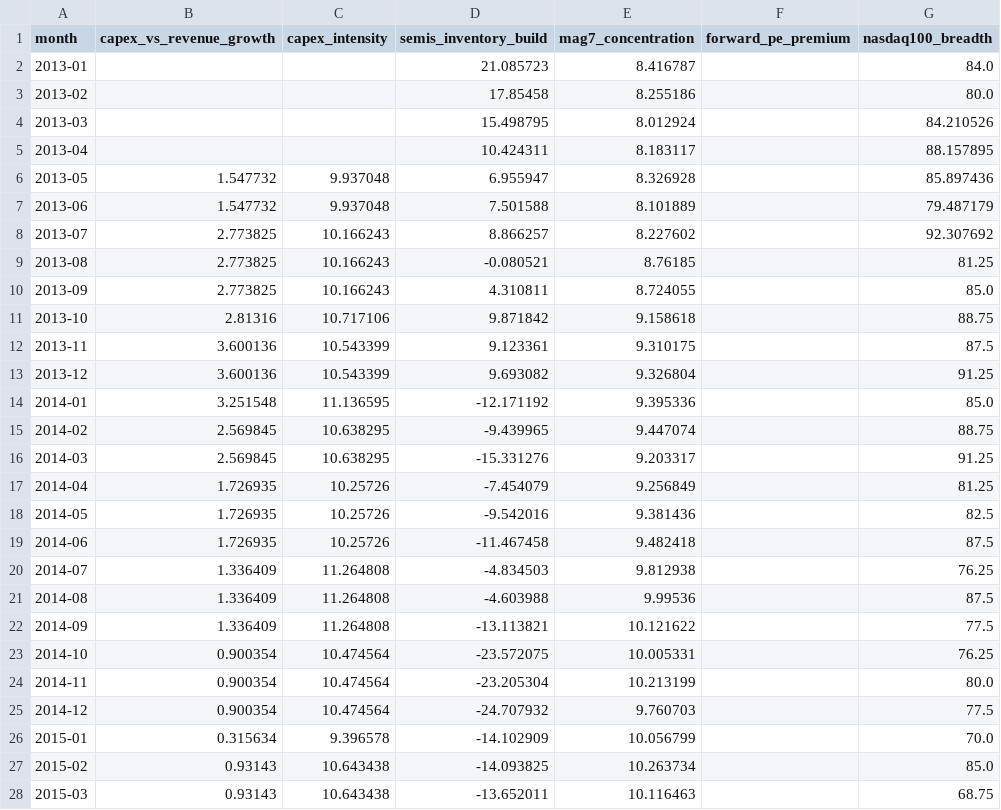
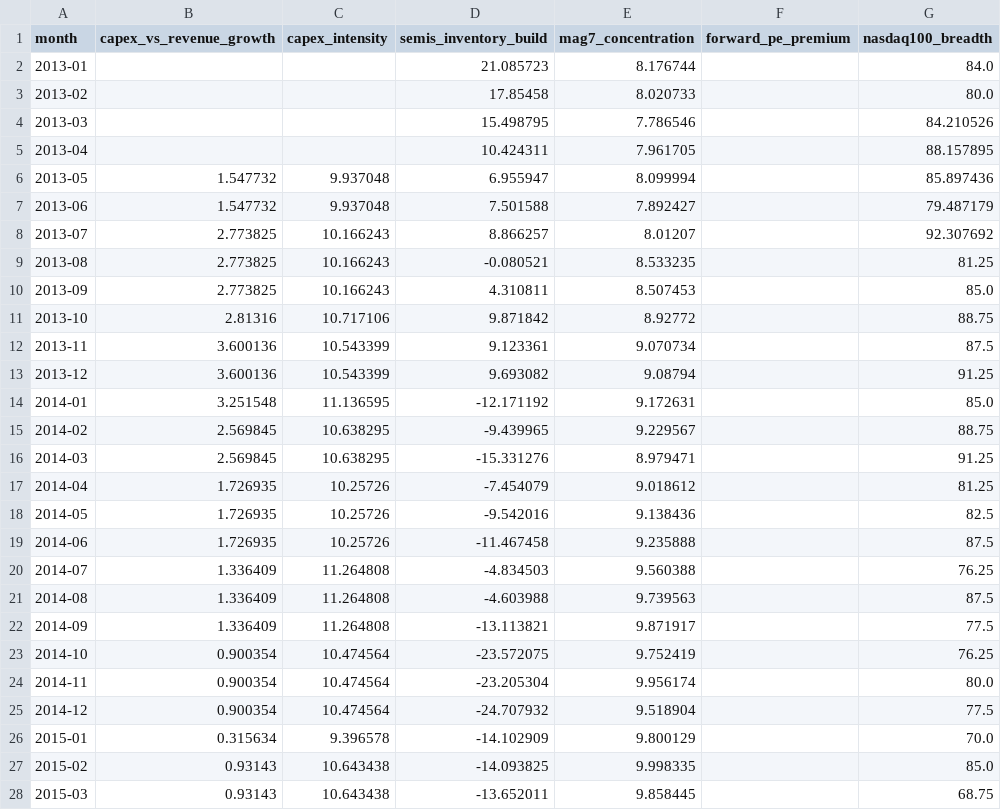
Before and after one commit to dlockar1mtg/MacroIntelligencePlatform, a CSV file: state/abi_history.csv, drawn as a sheet; only a part is shown; the diff covers the shown part only; the diff names each change by its address in the sheet, - before the commit and + after, or states it on an @@ line.

```diff
--- a/state/abi_history.csv
+++ b/state/abi_history.csv
-E2 (mag7_concentration): 8.416787
+E2 (mag7_concentration): 8.176744
-E3 (mag7_concentration): 8.255186
+E3 (mag7_concentration): 8.020733
-E4 (mag7_concentration): 8.012924
+E4 (mag7_concentration): 7.786546
-E5 (mag7_concentration): 8.183117
+E5 (mag7_concentration): 7.961705
-E6 (mag7_concentration): 8.326928
+E6 (mag7_concentration): 8.099994
-E7 (mag7_concentration): 8.101889
+E7 (mag7_concentration): 7.892427
-E8 (mag7_concentration): 8.227602
+E8 (mag7_concentration): 8.01207
-E9 (mag7_concentration): 8.76185
+E9 (mag7_concentration): 8.533235
-E10 (mag7_concentration): 8.724055
+E10 (mag7_concentration): 8.507453
-E11 (mag7_concentration): 9.158618
+E11 (mag7_concentration): 8.92772
-E12 (mag7_concentration): 9.310175
+E12 (mag7_concentration): 9.070734
-E13 (mag7_concentration): 9.326804
+E13 (mag7_concentration): 9.08794
-E14 (mag7_concentration): 9.395336
+E14 (mag7_concentration): 9.172631
-E15 (mag7_concentration): 9.447074
+E15 (mag7_concentration): 9.229567
-E16 (mag7_concentration): 9.203317
+E16 (mag7_concentration): 8.979471
-E17 (mag7_concentration): 9.256849
+E17 (mag7_concentration): 9.018612
-E18 (mag7_concentration): 9.381436
+E18 (mag7_concentration): 9.138436
-E19 (mag7_concentration): 9.482418
+E19 (mag7_concentration): 9.235888
-E20 (mag7_concentration): 9.812938
+E20 (mag7_concentration): 9.560388
-E21 (mag7_concentration): 9.99536
+E21 (mag7_concentration): 9.739563
-E22 (mag7_concentration): 10.121622
+E22 (mag7_concentration): 9.871917
-E23 (mag7_concentration): 10.005331
+E23 (mag7_concentration): 9.752419
-E24 (mag7_concentration): 10.213199
+E24 (mag7_concentration): 9.956174
-E25 (mag7_concentration): 9.760703
+E25 (mag7_concentration): 9.518904
-E26 (mag7_concentration): 10.056799
+E26 (mag7_concentration): 9.800129
-E27 (mag7_concentration): 10.263734
+E27 (mag7_concentration): 9.998335
-E28 (mag7_concentration): 10.116463
+E28 (mag7_concentration): 9.858445
```
Also changed, not shown: 142 edited cells elsewhere in this file, state/abi_estimates.csv, state/rsi_history.csv, 8 other files.
